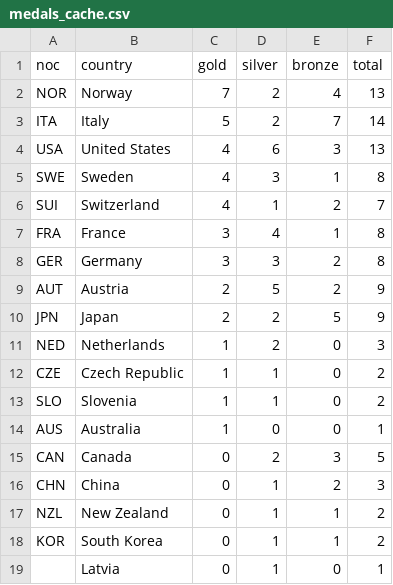
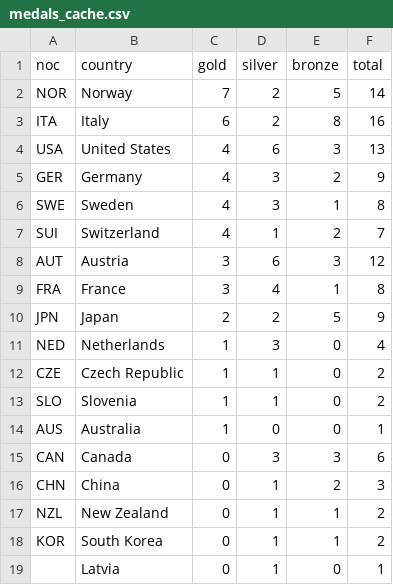
Before and after one commit to smcgsmith/medal-tracker, a CSV file: data/medals_cache.csv, drawn as a sheet; only a part is shown.

```diff
--- a/data/medals_cache.csv
+++ b/data/medals_cache.csv
@@ -1,12 +1,12 @@
 noc,country,gold,silver,bronze,total
-NOR,Norway,7,2,4,13
-ITA,Italy,5,2,7,14
+NOR,Norway,7,2,5,14
+ITA,Italy,6,2,8,16
 USA,United States,4,6,3,13
+GER,Germany,4,3,2,9
 SWE,Sweden,4,3,1,8
 SUI,Switzerland,4,1,2,7
+AUT,Austria,3,6,3,12
 FRA,France,3,4,1,8
-GER,Germany,3,3,2,8
-AUT,Austria,2,5,2,9
 JPN,Japan,2,2,5,9
-NED,Netherlands,1,2,0,3
+NED,Netherlands,1,3,0,4
 CZE,Czech Republic,1,1,0,2
@@ -14,3 +14,3 @@ SLO,Slovenia,1,1,0,2
 AUS,Australia,1,0,0,1
-CAN,Canada,0,2,3,5
+CAN,Canada,0,3,3,6
 CHN,China,0,1,2,3
```
Also changed, not shown: 1 other file.
